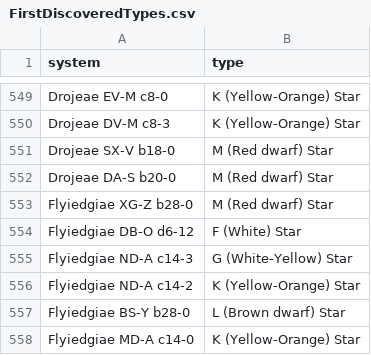
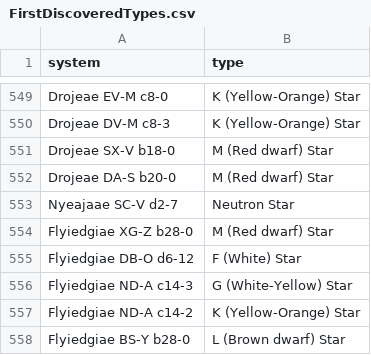
Before and after one commit to Greymagic27/EliteDangerous, a CSV file: FirstDiscoveredTypes.csv, drawn as a sheet; only a part is shown, gaps mark what is left out; the shorter side is filled out with more unchanged rows.

```diff
--- a/FirstDiscoveredTypes.csv
+++ b/FirstDiscoveredTypes.csv
@@ -552,2 +552,3 @@ Drojeae SX-V b18-0,M (Red dwarf) Star
 Drojeae DA-S b20-0,M (Red dwarf) Star
+Nyeajaae SC-V d2-7,Neutron Star
 Flyiedgiae XG-Z b28-0,M (Red dwarf) Star
```
